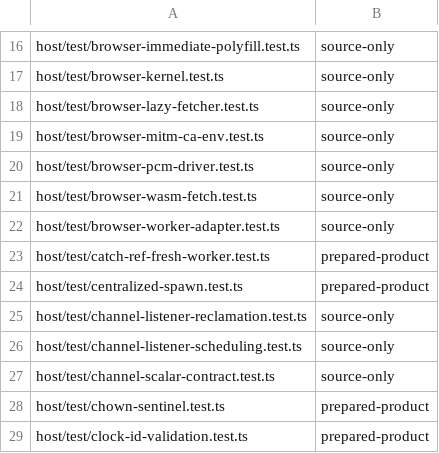
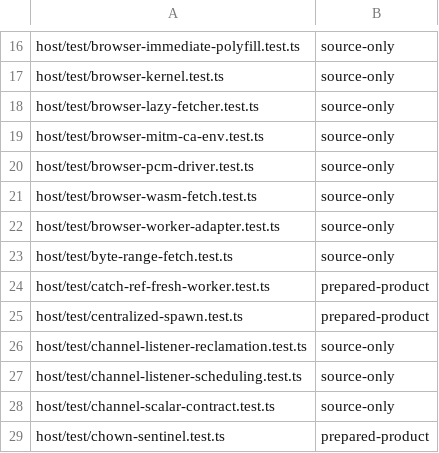
Before and after one commit to Automattic/kandelo, a TSV file: scripts/ci-vitest-evidence-classes.tsv, drawn as a sheet; only a part is shown, gaps mark what is left out; the shorter side is filled out with more unchanged rows; the diff names each change by its address in the sheet, - before the commit and + after, or states it on an @@ line.

```diff
--- a/scripts/ci-vitest-evidence-classes.tsv
+++ b/scripts/ci-vitest-evidence-classes.tsv
+row 23: host/test/byte-range-fetch.test.ts | source-only
```
Also changed, not shown: 20 other files.
